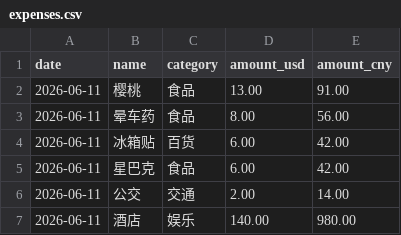
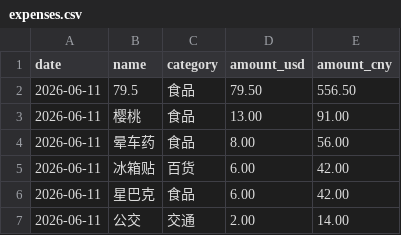
Before and after one commit to yang-lanlan/33, a CSV file: data/expenses.csv, drawn as a sheet; only a part is shown; the shorter side is filled out with more unchanged rows; the diff names each change by its address in the sheet, - before the commit and + after, or states it on an @@ line.

Commit message:
chore: update csv 2026-06-11T21:04:56.333Z

```diff
--- a/data/expenses.csv
+++ b/data/expenses.csv
+row 2: 2026-06-11 | 79.5 | 食品 | 79.50 | 556.50
```
